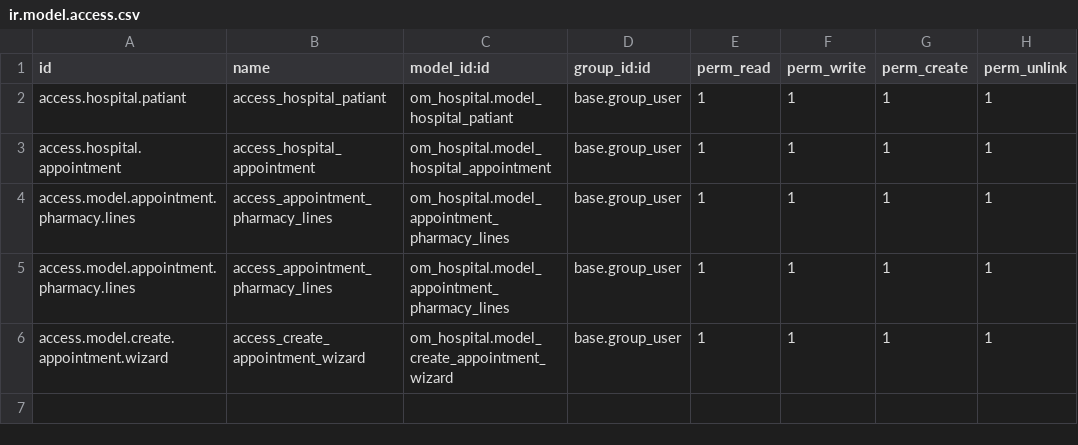
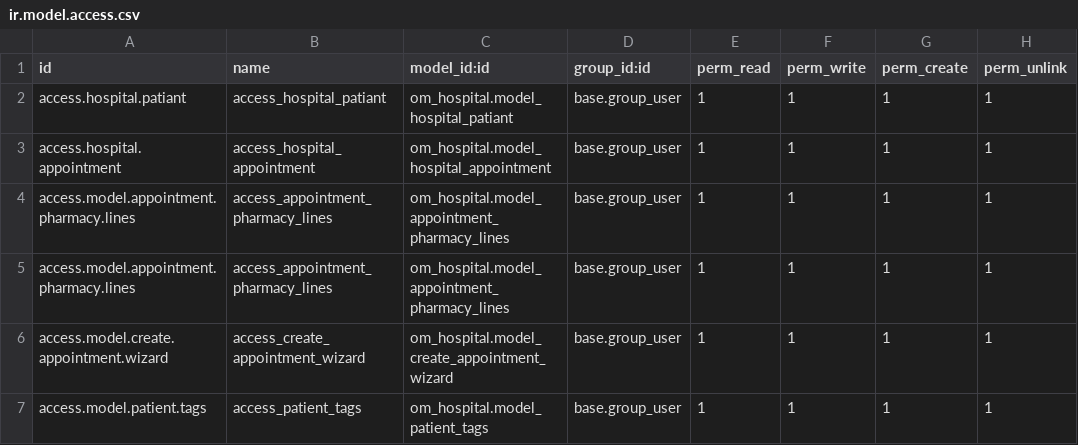
Before and after one commit to abdelMohsen571/om_hospital, a CSV file: security/ir.model.access.csv, drawn as a sheet.

Commit message:
add patient tag model

```diff
--- a/security/ir.model.access.csv
+++ b/security/ir.model.access.csv
@@ -6 +6,2 @@ access.model.appointment.pharmacy.lines,access_appointment_pharmacy_lines,om_hos
 access.model.create.appointment.wizard,access_create_appointment_wizard,om_hospital.model_create_appointment_wizard,base.group_user,1,1,1,1
+access.model.patient.tags,access_patient_tags,om_hospital.model_patient_tags,base.group_user,1,1,1,1
```
Also changed, not shown: 7 other files.
